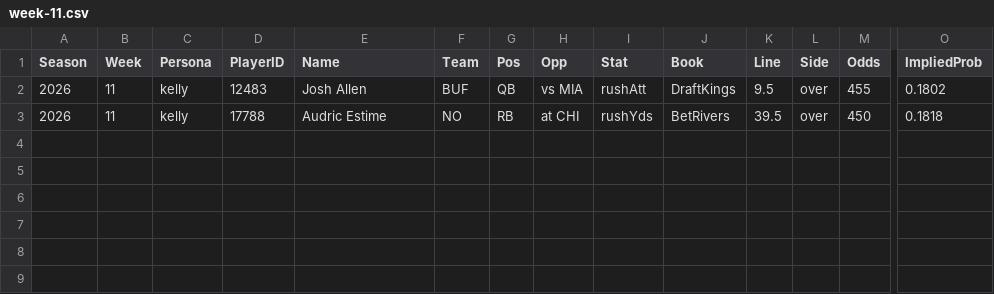
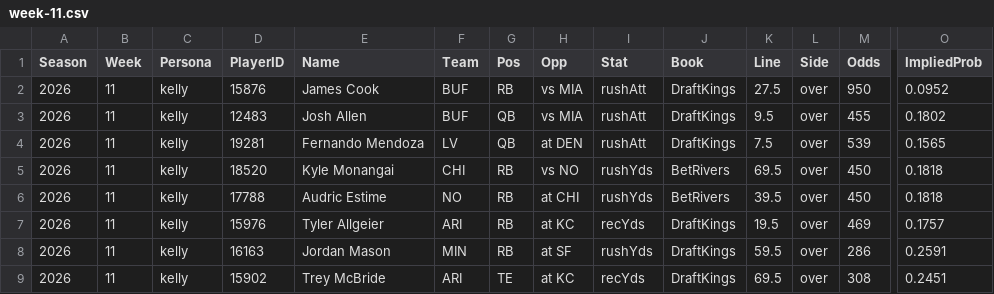
Before and after one commit to pmammino/NFLProjectionsCheck, a CSV file: data/bets/kelly/2026/week-11.csv, drawn as a sheet; only a part is shown, gaps mark what is left out; rows hold the shown columns only; the diff names each change by its address in the sheet, - before the commit and + after, or states it on an @@ line.

```diff
--- a/data/bets/kelly/2026/week-11.csv
+++ b/data/bets/kelly/2026/week-11.csv
+row 2: 2026 | 11 | kelly | 15876 | James Cook | BUF | RB | vs MIA | rushAtt | DraftKings | 27.5 | over | 950 | 0.0952
+row 4: 2026 | 11 | kelly | 19281 | Fernando Mendoza | LV | QB | at DEN | rushAtt | DraftKings | 7.5 | over | 539 | 0.1565
+row 5: 2026 | 11 | kelly | 18520 | Kyle Monangai | CHI | RB | vs NO | rushYds | BetRivers | 69.5 | over | 450 | 0.1818
+row 7: 2026 | 11 | kelly | 15976 | Tyler Allgeier | ARI | RB | at KC | recYds | DraftKings | 19.5 | over | 469 | 0.1757
+row 8: 2026 | 11 | kelly | 16163 | Jordan Mason | MIN | RB | at SF | rushYds | DraftKings | 59.5 | over | 286 | 0.2591
+row 9: 2026 | 11 | kelly | 15902 | Trey McBride | ARI | TE | at KC | recYds | DraftKings | 69.5 | over | 308 | 0.2451
```
Also changed, not shown: data/bets/budget/2026/week-11.csv, data/bets/disciplined/2026/week-11.csv, 4 other files.
